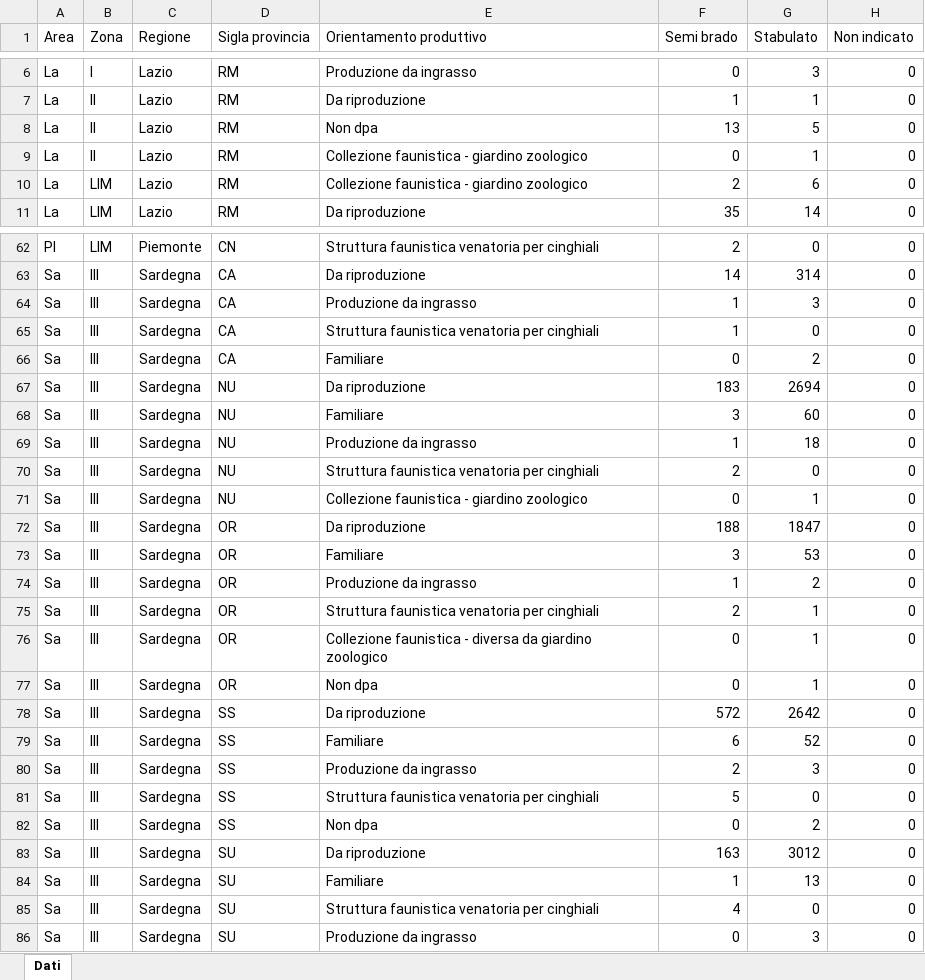
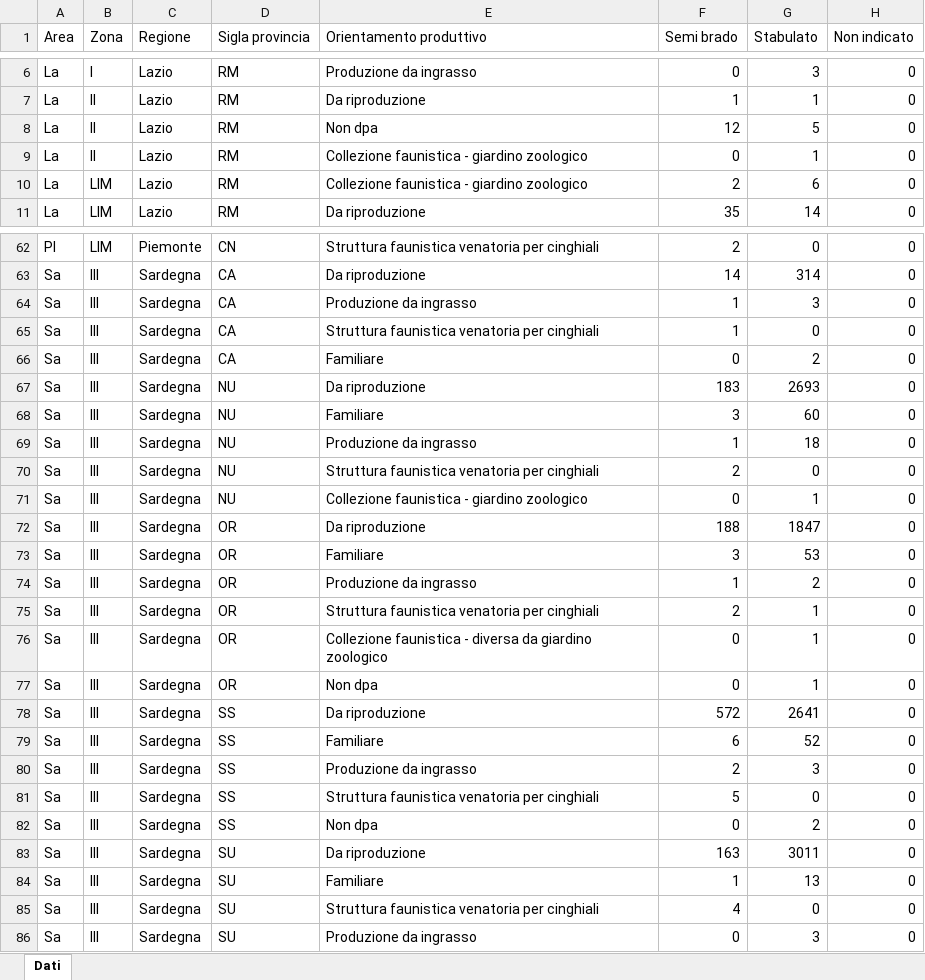
Before and after one commit to IZSAM-StatGIS/ReportPSA, an Excel workbook: Download/Allevamenti_ZR.xlsx, sheet Dati, drawn as a sheet; only a part is shown, gaps mark what is left out; values as stored, in another font and other column widths than the file's, no borders; the diff names each change by its address in the sheet, - before the commit and + after, or states it on an @@ line.

```diff
--- a/Download/Allevamenti_ZR.xlsx (sheet Dati)
+++ b/Download/Allevamenti_ZR.xlsx (sheet Dati)
-F8 (Semi brado): 13
+F8 (Semi brado): 12
-G67 (Stabulato): 2694
+G67 (Stabulato): 2693
-G78 (Stabulato): 2642
+G78 (Stabulato): 2641
-G83 (Stabulato): 3012
+G83 (Stabulato): 3011
```
Also changed, not shown: Download/Allevamenti_ZP.xlsx, Download/CasiControlli_ZP.xlsx, 18 other files.
